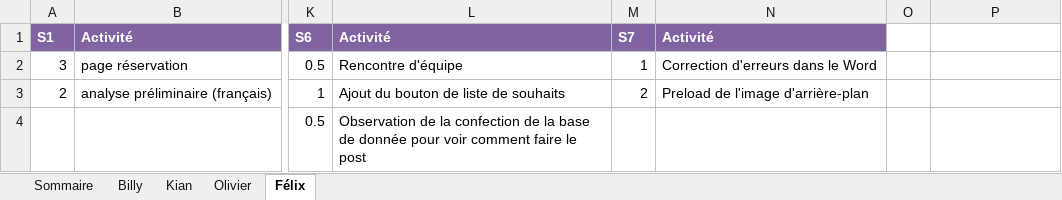
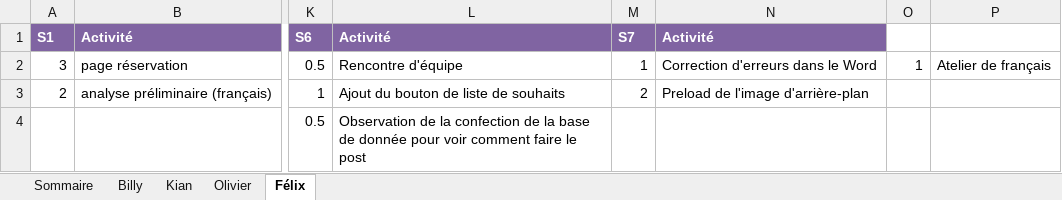
Before and after one commit to Atajin/NovaGo, an Excel workbook: Documents/Documents sprint/Feuille_de_temps.xlsx, sheet Félix, drawn as a sheet; only a part is shown, gaps mark what is left out; values as stored, in another font and other column widths than the file's, no borders; the diff names each change by its address in the sheet, - before the commit and + after, or states it on an @@ line.

Commit message:
Atelier de français sur la feuille de temps

```diff
--- a/Documents/Documents sprint/Feuille_de_temps.xlsx (sheet Félix)
+++ b/Documents/Documents sprint/Feuille_de_temps.xlsx (sheet Félix)
-O2: (empty)
+O2: 1
-P2: (empty)
+P2: Atelier de français
```
Also changed, not shown: sheet Sommaire, sheet Kian, sheet Billy, sheet Olivier.
